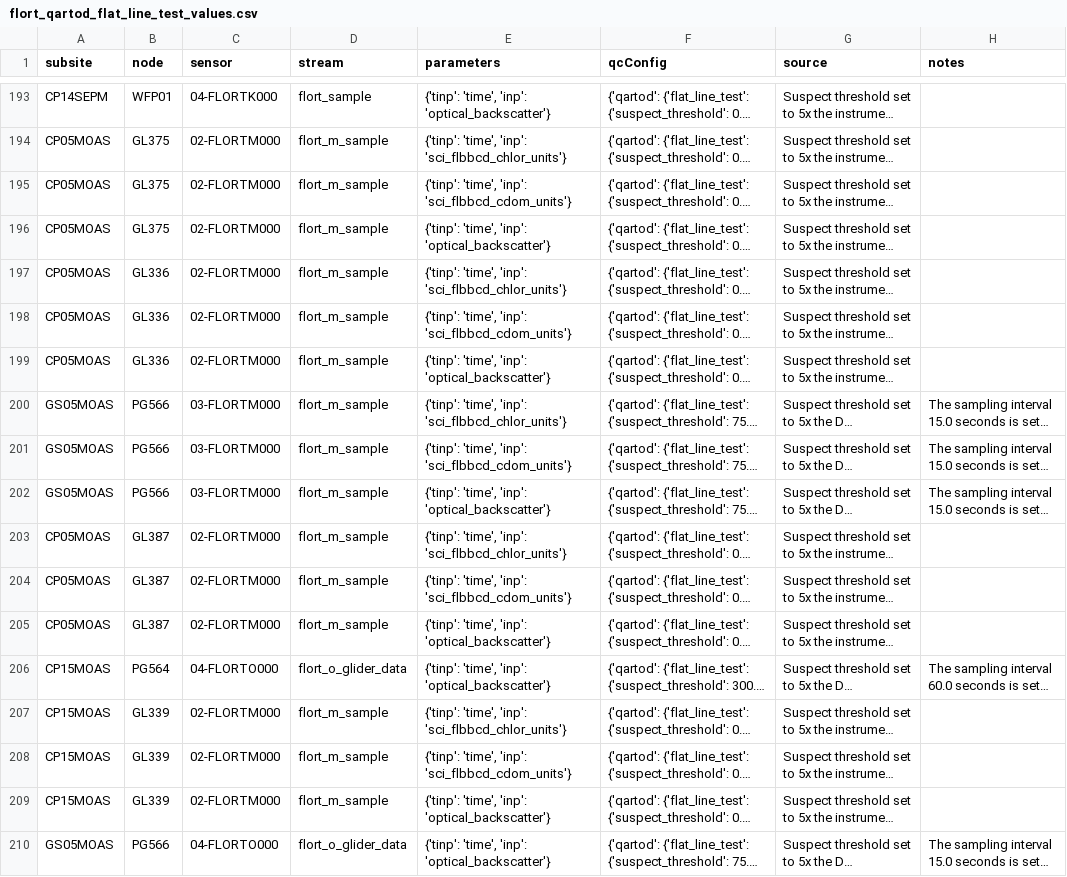
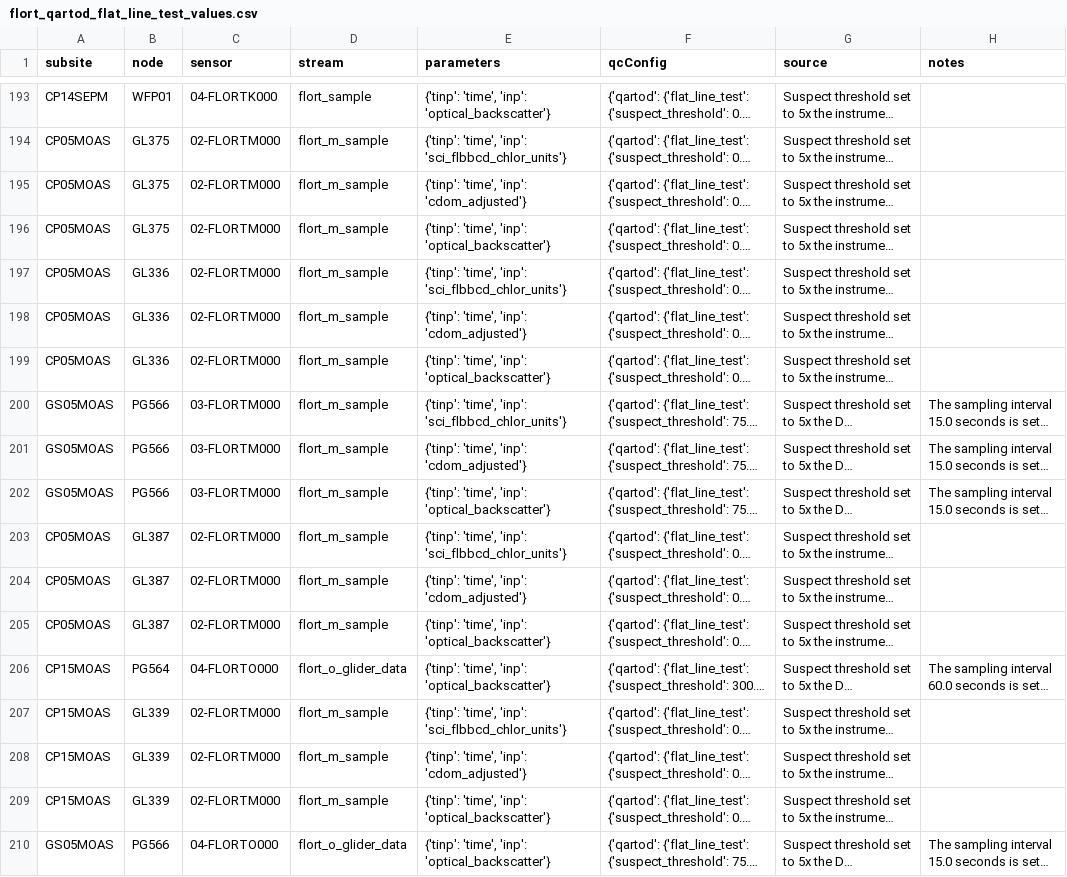
Before and after one commit to oceanobservatories/qc-lookup, a CSV file: qartod/flort/flort_qartod_flat_line_test_values.csv, drawn as a sheet; only a part is shown, gaps mark what is left out; long unchanged cells end in …; the diff covers the shown part only; the diff names each change by its address in the sheet, - before the commit and + after, or states it on an @@ line.

Commit message:
changed 'sci_flbbcd_cdom_units' -> 'cdom_adjusted' due to the glider CDOM corrections

```diff
--- a/qartod/flort/flort_qartod_flat_line_test_values.csv
+++ b/qartod/flort/flort_qartod_flat_line_test_values.csv
-E195 (parameters): {'tinp': 'time', 'inp': 'sci_flbbcd_cdom_units'}
+E195 (parameters): {'tinp': 'time', 'inp': 'cdom_adjusted'}
-E198 (parameters): {'tinp': 'time', 'inp': 'sci_flbbcd_cdom_units'}
+E198 (parameters): {'tinp': 'time', 'inp': 'cdom_adjusted'}
-E201 (parameters): {'tinp': 'time', 'inp': 'sci_flbbcd_cdom_units'}
+E201 (parameters): {'tinp': 'time', 'inp': 'cdom_adjusted'}
-E204 (parameters): {'tinp': 'time', 'inp': 'sci_flbbcd_cdom_units'}
+E204 (parameters): {'tinp': 'time', 'inp': 'cdom_adjusted'}
-E208 (parameters): {'tinp': 'time', 'inp': 'sci_flbbcd_cdom_units'}
+E208 (parameters): {'tinp': 'time', 'inp': 'cdom_adjusted'}
```
Also changed, not shown: 50 edited cells elsewhere in this file, qartod/flort/flort_qartod_gross_range_test_values.csv.
